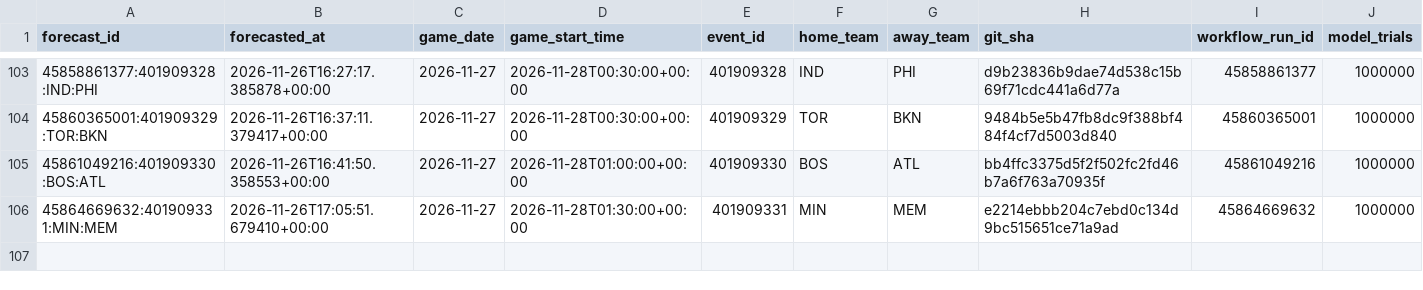
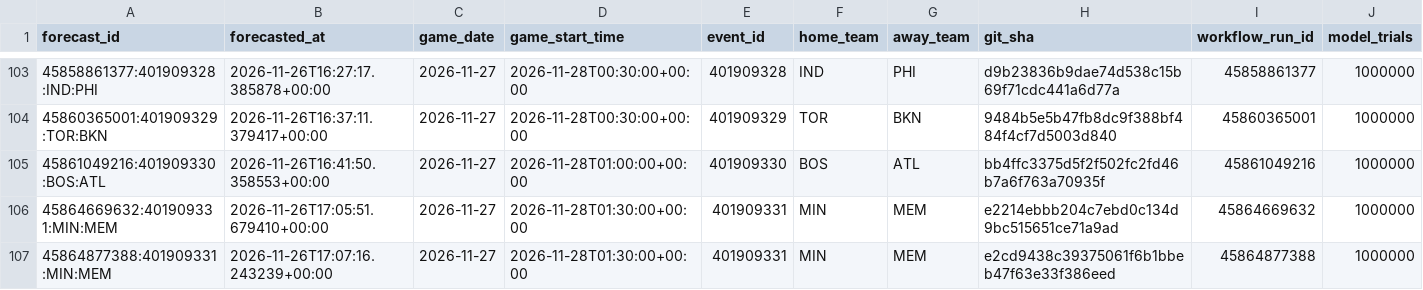
Before and after one commit to dlamb9215/Douglas-Lamb, a CSV file: nba/ledger/predictions.csv, drawn as a sheet; only a part is shown, gaps mark what is left out; rows hold the shown columns only; the diff names each change by its address in the sheet, - before the commit and + after, or states it on an @@ line.

```diff
--- a/nba/ledger/predictions.csv
+++ b/nba/ledger/predictions.csv
+row 107: 45864877388:401909331:MIN:MEM | 2026-11-26T17:07:16.243239+00:00 | 2026-11-27 | 2026-11-28T01:30:00+00:00 | 401909331 | MIN | MEM | e2cd9438c39375061f6b1bbeb47f63e33f386eed | 45864877388 | 1000000
```
